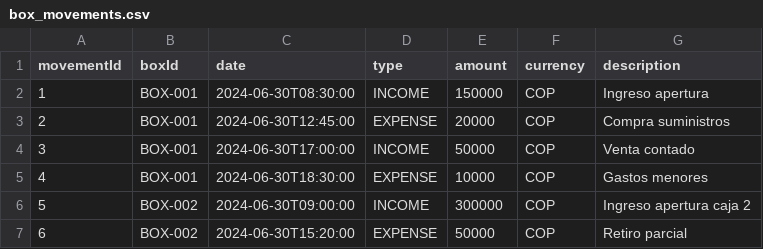
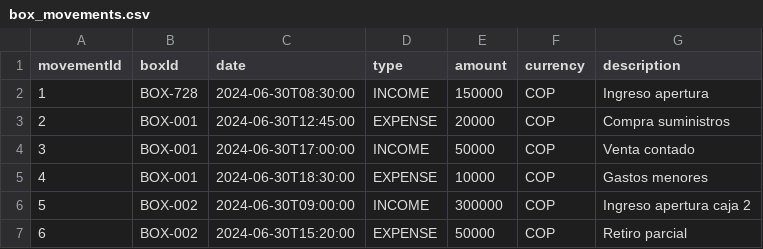
Before and after one commit to FelipeArredond/arq-bancolombia-taller-valko, a CSV file: applications/app-service/src/main/resources/box_movements.csv, drawn as a sheet.

```diff
--- a/applications/app-service/src/main/resources/box_movements.csv
+++ b/applications/app-service/src/main/resources/box_movements.csv
@@ -1,3 +1,3 @@
 movementId,boxId,date,type,amount,currency,description
-1,BOX-001,2024-06-30T08:30:00,INCOME,150000,COP,Ingreso apertura
+1,BOX-728,2024-06-30T08:30:00,INCOME,150000,COP,Ingreso apertura
 2,BOX-001,2024-06-30T12:45:00,EXPENSE,20000,COP,Compra suministros
```
Also changed, not shown: 31 other files.
